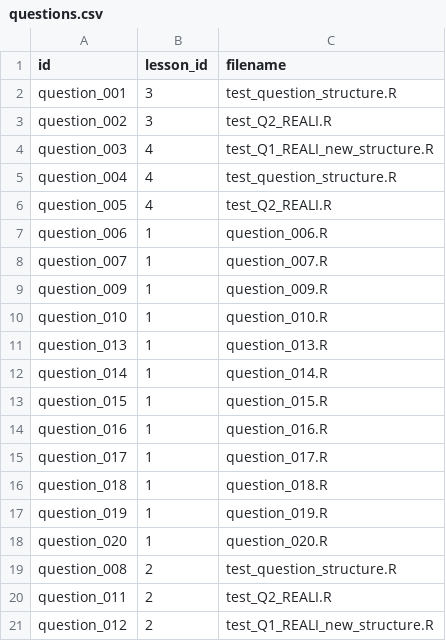
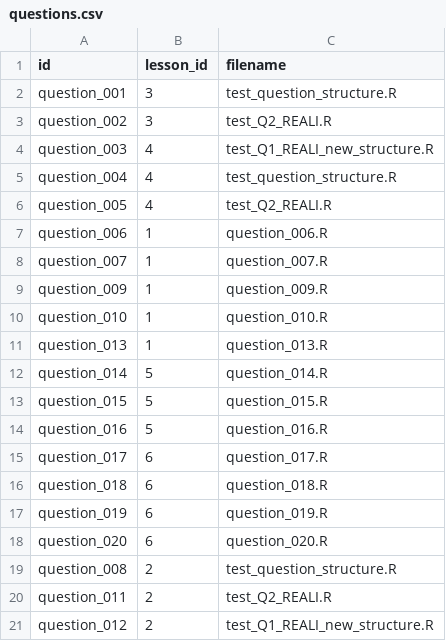
Before and after one commit to ingerej/statlit-game, a CSV file: questions.csv, drawn as a sheet.

Commit message:
Changed place of questions and updated games for middels difficulty

```diff
--- a/questions.csv
+++ b/questions.csv
@@ -11,9 +11,9 @@ id, lesson_id, filename
 "question_013", 1,"question_013.R"
-"question_014", 1,"question_014.R"
-"question_015", 1,"question_015.R"
-"question_016", 1,"question_016.R"
-"question_017", 1,"question_017.R"
-"question_018", 1,"question_018.R"
-"question_019", 1,"question_019.R"
-"question_020", 1,"question_020.R"
+"question_014", 5,"question_014.R"
+"question_015", 5,"question_015.R"
+"question_016", 5,"question_016.R"
+"question_017", 6,"question_017.R"
+"question_018", 6,"question_018.R"
+"question_019", 6,"question_019.R"
+"question_020", 6,"question_020.R"
 "question_008", 2,"test_question_structure.R"
```
Also changed, not shown: 13 other files.
